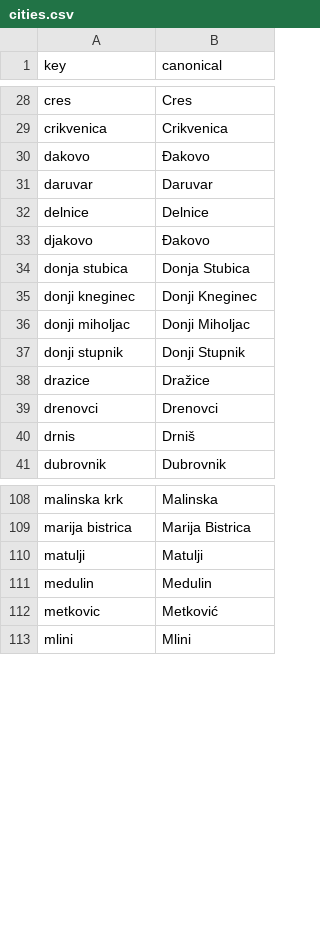
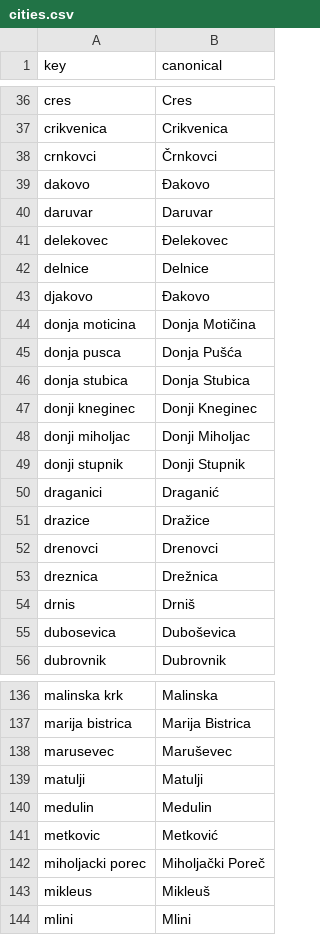
Before and after one commit to senko/cijene-api, a CSV file: enrichment/cities.csv, drawn as a sheet; only a part is shown, gaps mark what is left out; the diff covers the shown part only; the diff names each change by its address in the sheet, - before the commit and + after, or states it on an @@ line.

```diff
--- a/enrichment/cities.csv
+++ b/enrichment/cities.csv
+row 38: crnkovci | Črnkovci
+row 41: delekovec | Đelekovec
+row 44: donja moticina | Donja Motičina
+row 45: donja pusca | Donja Pušća
+row 50: draganici | Draganić
+row 53: dreznica | Drežnica
+row 55: dubosevica | Duboševica
+row 138: marusevec | Maruševec
+row 142: miholjacki porec | Miholjački Poreč
+row 143: mikleus | Mikleuš
```
Also changed, not shown: 47 added rows elsewhere in this file, 1 other file.
